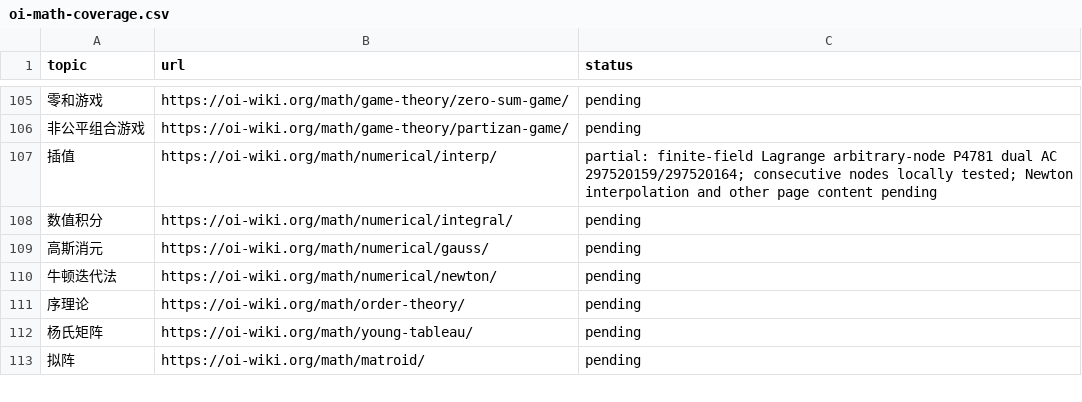
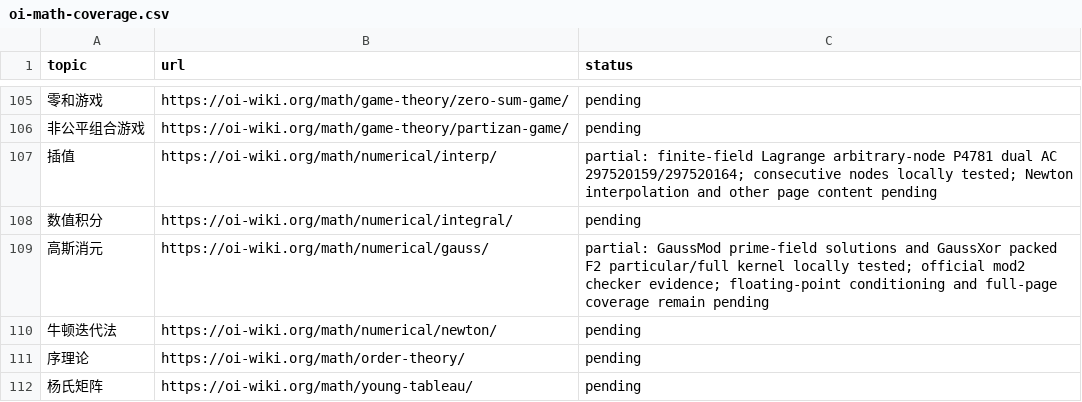
Before and after one commit to gsh20040816/CPCtemplate, a CSV file: docs/oi-math-coverage.csv, drawn as a sheet; only a part is shown, gaps mark what is left out; the shorter side is filled out with more unchanged rows; the diff names each change by its address in the sheet, - before the commit and + after, or states it on an @@ line.

```diff
--- a/docs/oi-math-coverage.csv
+++ b/docs/oi-math-coverage.csv
-C109 (status): pending
+C109 (status): partial: GaussMod prime-field solutions and GaussXor packed F2 particular/full kernel locally tested; official mod2 checker evidence; floating-point conditioning and full-page coverage remain pending
```
Also changed, not shown: docs/coverage.csv, 57 other files.
